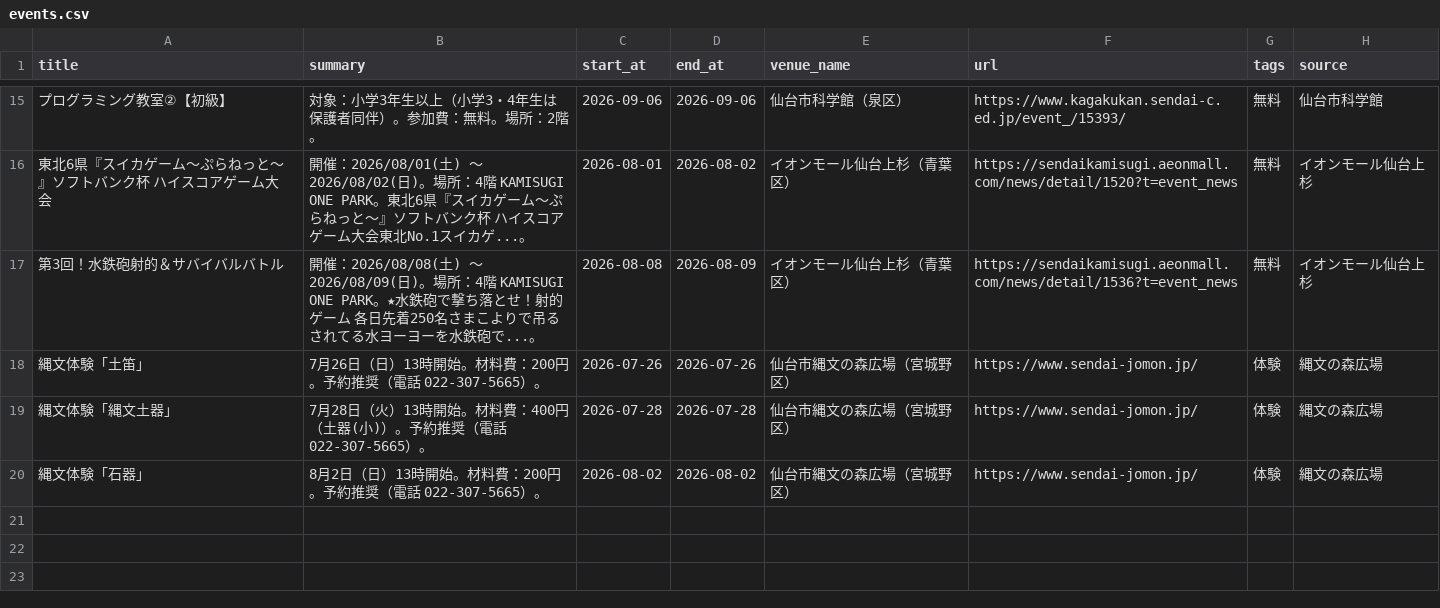
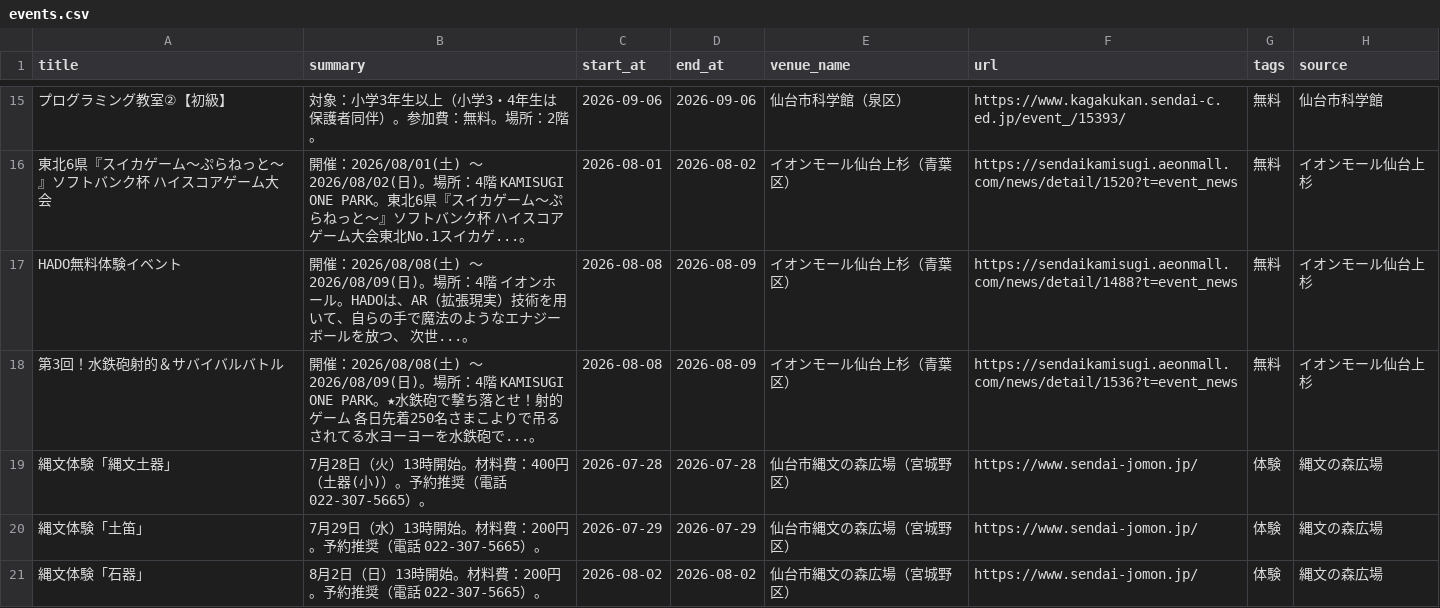
Before and after one commit to ndagsudo/sendai-kids-events, a CSV file: data/events.csv, drawn as a sheet; only a part is shown, gaps mark what is left out; removed rows and columns are numbered as before the commit, all else as after; the diff names each change by its address in the sheet, - before the commit and + after, or states it on an @@ line.

```diff
--- a/data/events.csv
+++ b/data/events.csv
+row 17: HADO無料体験イベント | 開催：2026/08/08(土) 〜 2026/08/09(日)。場所：4階 イオンホール。HADOは、AR（拡張現実）技術を用いて、自らの手で魔法のようなエナジーボールを放つ、 次世...。 | 2026-08-08 | 2026-08-09 | イオンモール仙台上杉（青葉区） | https://sendaikamisugi.aeonmall.com/news/detail/1488?t=event_news | 無料 | イオンモール仙台上杉
-row 18: 縄文体験「土笛」 | 7月26日（日）13時開始。材料費：200円。予約推奨（電話 022-307-5665）。 | 2026-07-26 | 2026-07-26 | 仙台市縄文の森広場（宮城野区） | https://www.sendai-jomon.jp/ | 体験 | 縄文の森広場
+row 20: 縄文体験「土笛」 | 7月29日（水）13時開始。材料費：200円。予約推奨（電話 022-307-5665）。 | 2026-07-29 | 2026-07-29 | 仙台市縄文の森広場（宮城野区） | https://www.sendai-jomon.jp/ | 体験 | 縄文の森広場
```
Also changed, not shown: 5 other files.
